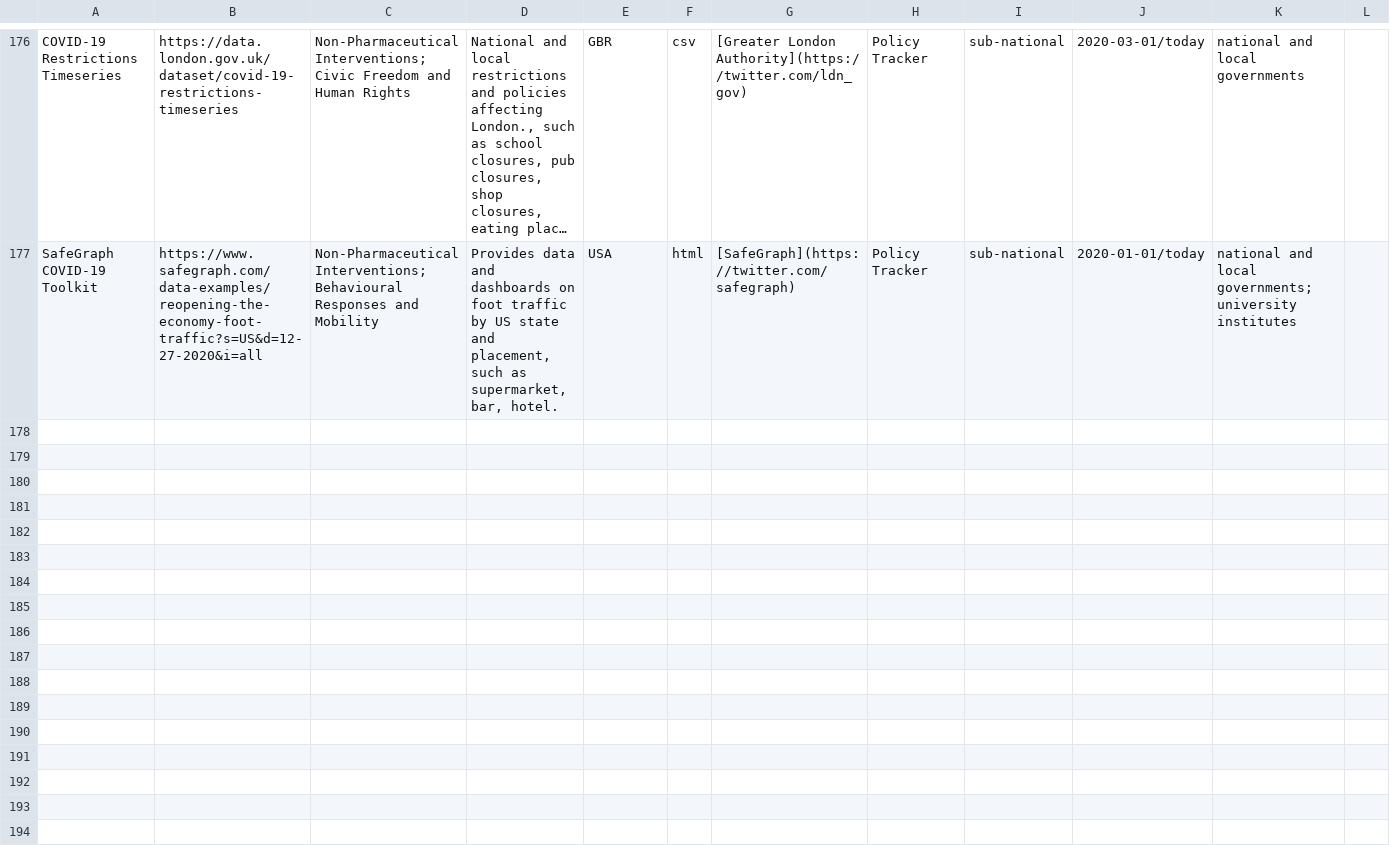
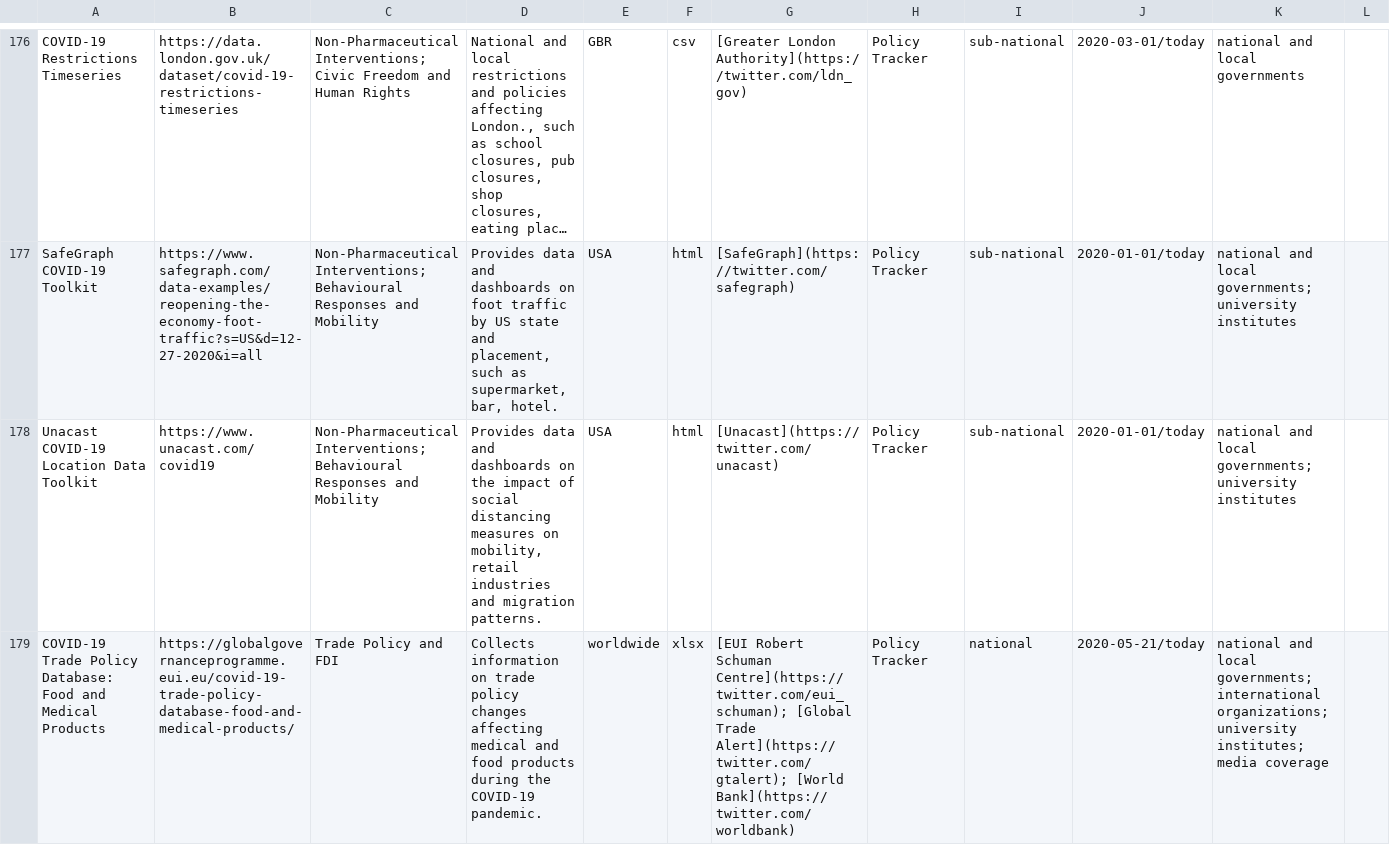
Before and after one commit to lukaslehner/supertracker, a CSV file: _data/trackers.csv, drawn as a sheet; only a part is shown, gaps mark what is left out; long unchanged cells end in …; the diff covers the shown part only; the diff names each change by its address in the sheet, - before the commit and + after, or states it on an @@ line.

Commit message:
Entry Update

```diff
--- a/_data/trackers.csv
+++ b/_data/trackers.csv
+row 178: Unacast COVID-19 Location Data Toolkit | https://www.unacast.com/covid19 | Non-Pharmaceutical Interventions; Behavioural Responses and Mobility | Provides data and dashboards on the impact of social distancing measures on mobility, retail industries and migration patterns. | USA | html | [Unacast](https://twitter.com/unacast) | Policy Tracker | sub-national | 2020-01-01/today | national and local governments; university institutes
+row 179: COVID-19 Trade Policy Database: Food and Medical Products | https://globalgovernanceprogramme.eui.eu/covid-19-trade-policy-database-food-and-medical-products/ | Trade Policy and FDI | Collects information on trade policy changes affecting medical and food products during the COVID-19 pandemic. | worldwide | xlsx | [EUI Robert Schuman Centre](https://twitter.com/eui_schuman); [Global Trade Alert](https://twitter.com/gtalert); [World Bank](https://twitter.com/worldbank) | Policy Tracker | national | 2020-05-21/today | national and local governments; international organizations; university institutes; media coverage
```
Also changed, not shown: 3 added rows elsewhere in this file, _data/surveys.csv.
